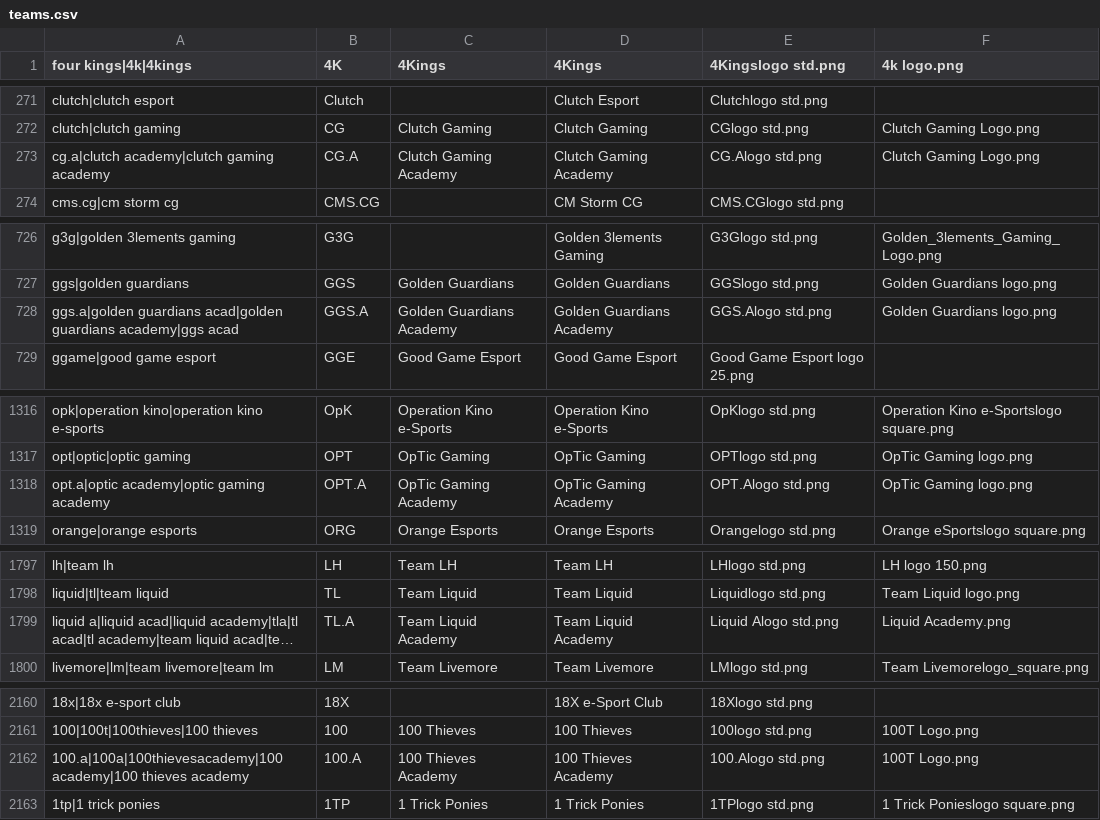
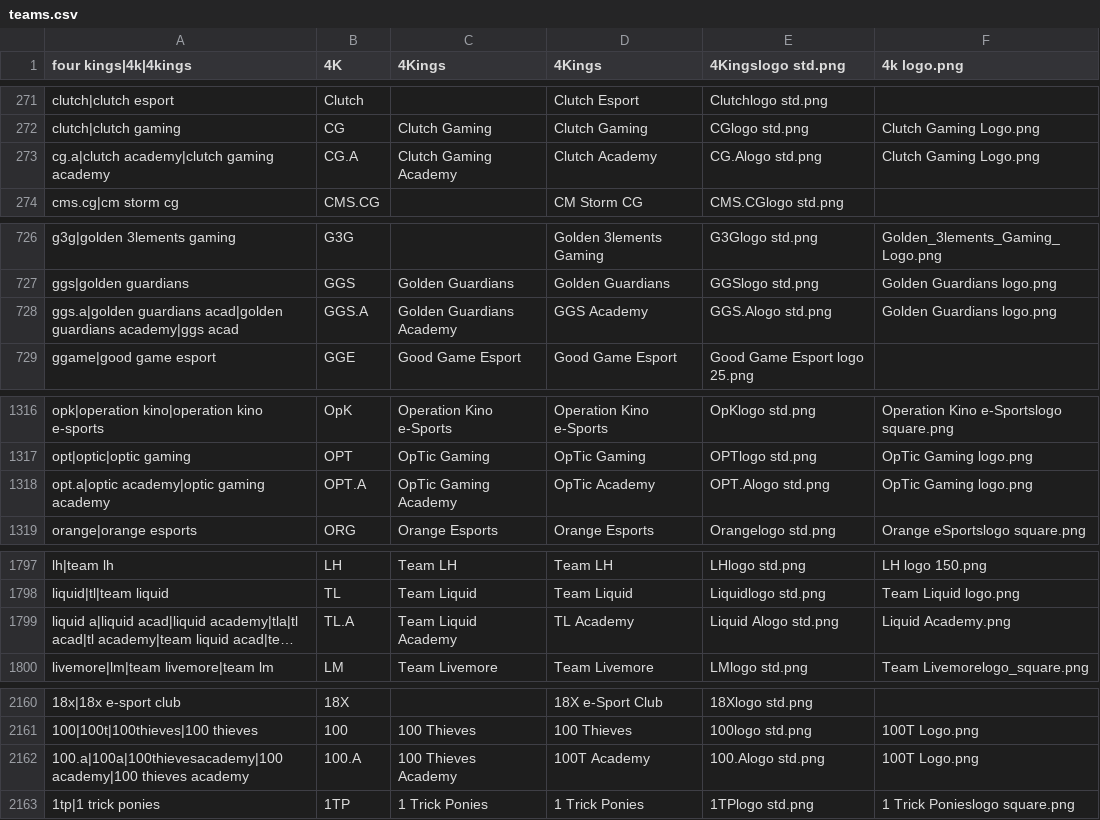
Before and after one commit to dominguesmarco/MediaWiki-TeamParserFunction, a CSV file: teams.csv, drawn as a sheet; only a part is shown, gaps mark what is left out; long unchanged cells end in …; the diff names each change by its address in the sheet, - before the commit and + after, or states it on an @@ line.

Commit message:
Minor fix - NA Academy teams

```diff
--- a/teams.csv
+++ b/teams.csv
-D273 (4Kings): Clutch Gaming Academy
+D273 (4Kings): Clutch Academy
-D728 (4Kings): Golden Guardians Academy
+D728 (4Kings): GGS Academy
-D1318 (4Kings): OpTic Gaming Academy
+D1318 (4Kings): OpTic Academy
-D1799 (4Kings): Team Liquid Academy
+D1799 (4Kings): TL Academy
-D2162 (4Kings): 100 Thieves Academy
+D2162 (4Kings): 100T Academy
```
